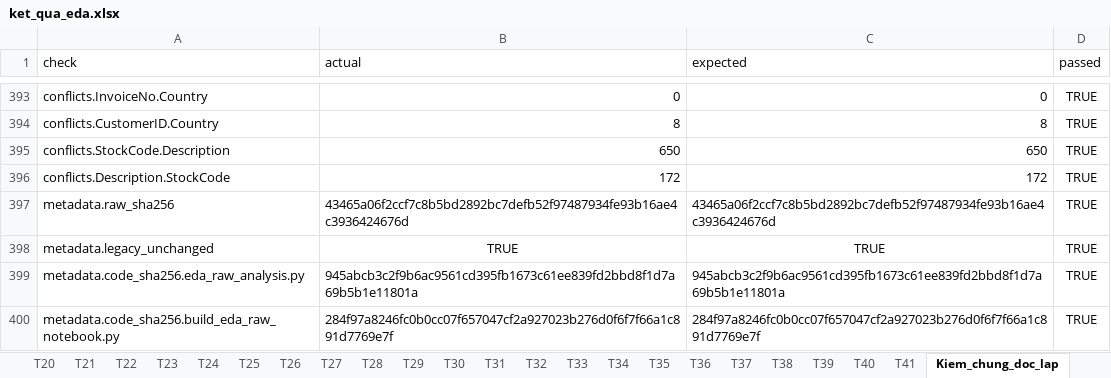
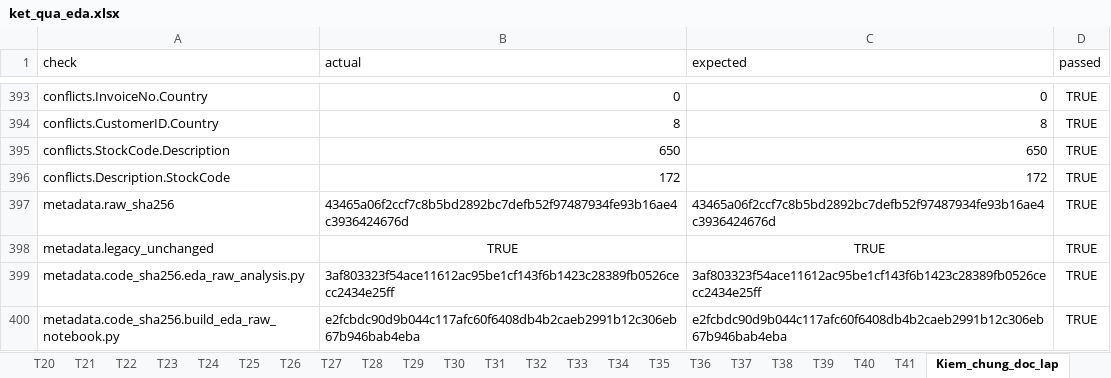
Before and after one commit to hieu110406/SGU-ML-High-Value-Customer-Prediction, an Excel workbook: project/experiments/eda_raw_moi/ket_qua_eda.xlsx, sheet Kiem_chung_doc_lap, drawn as a sheet; only a part is shown, gaps mark what is left out; values as stored, in another font and other column widths than the file's, no borders; the diff names each change by its address in the sheet, - before the commit and + after, or states it on an @@ line.

```diff
--- a/project/experiments/eda_raw_moi/ket_qua_eda.xlsx (sheet Kiem_chung_doc_lap)
+++ b/project/experiments/eda_raw_moi/ket_qua_eda.xlsx (sheet Kiem_chung_doc_lap)
-B399 (actual): 945abcb3c2f9b6ac9561cd395fb1673c61ee839fd2bbd8f1d7a69b5b1e11801a
+B399 (actual): 3af803323f54ace11612ac95be1cf143f6b1423c28389fb0526cecc2434e25ff
-C399 (expected): 945abcb3c2f9b6ac9561cd395fb1673c61ee839fd2bbd8f1d7a69b5b1e11801a
+C399 (expected): 3af803323f54ace11612ac95be1cf143f6b1423c28389fb0526cecc2434e25ff
-B400 (actual): 284f97a8246fc0b0cc07f657047cf2a927023b276d0f6f7f66a1c891d7769e7f
+B400 (actual): e2fcbdc90d9b044c117afc60f6408db4b2caeb2991b12c306eb67b946bab4eba
-C400 (expected): 284f97a8246fc0b0cc07f657047cf2a927023b276d0f6f7f66a1c891d7769e7f
+C400 (expected): e2fcbdc90d9b044c117afc60f6408db4b2caeb2991b12c306eb67b946bab4eba
```
Also changed, not shown: sheet T04, sheet Metadata, sheet Kiem_tra_ban_giao, sheet T02, 30 other files.
